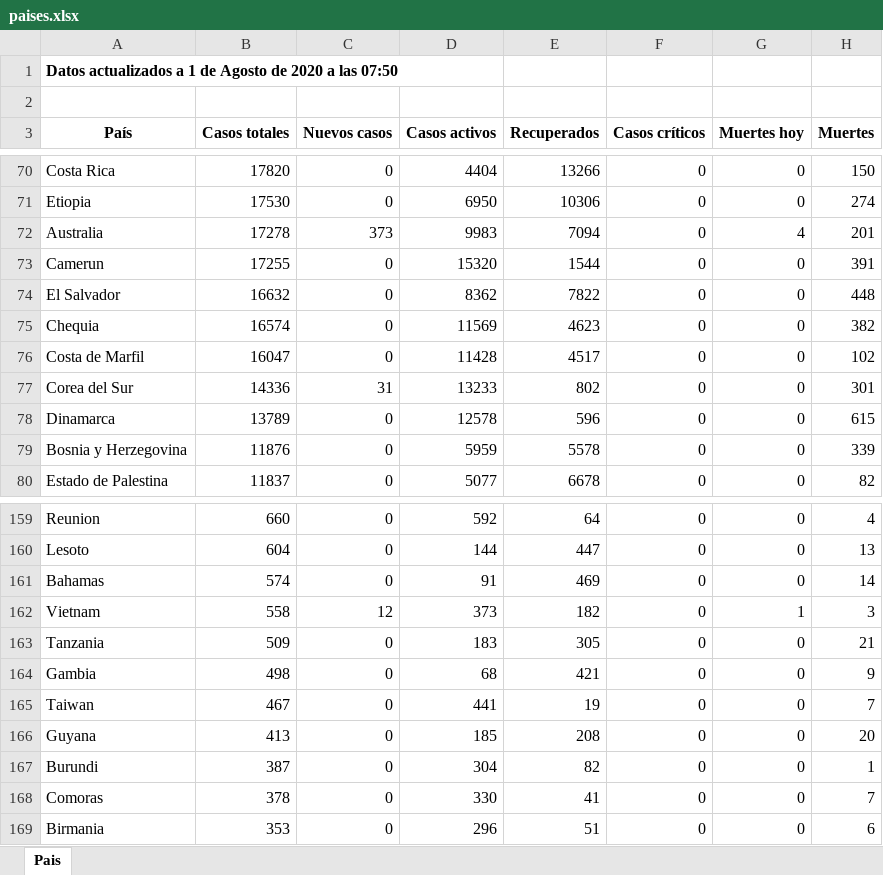
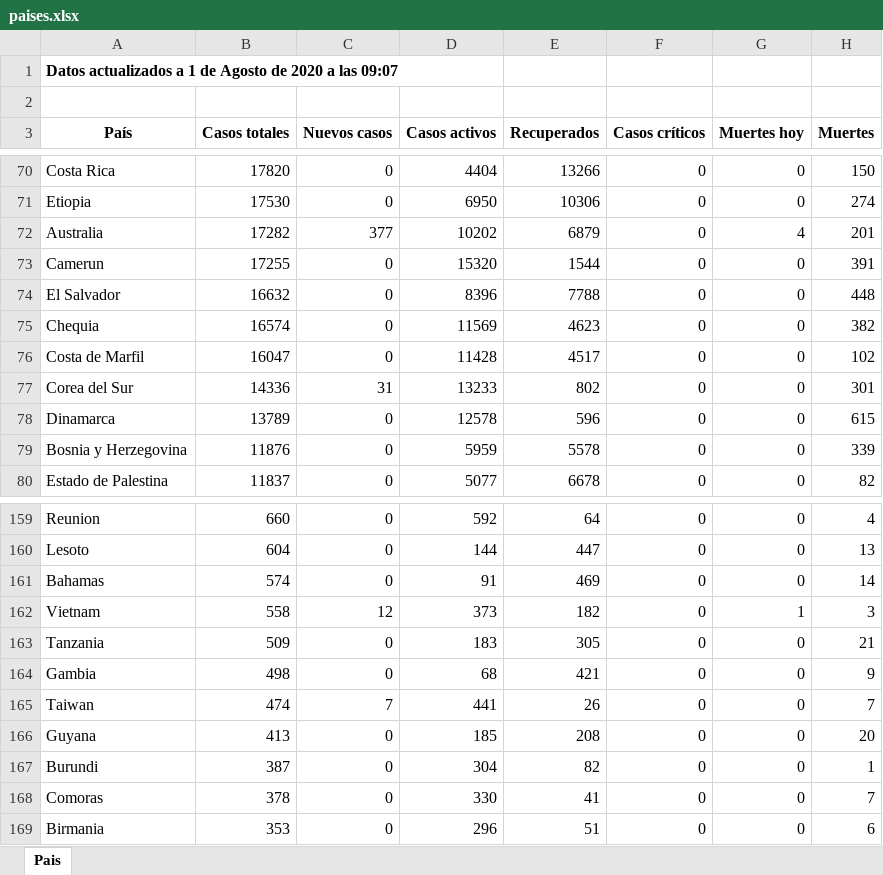
Before and after one commit to Dviejopomata/covid-19-data, an Excel workbook: paises.xlsx, sheet Pais, drawn as a sheet; only a part is shown, gaps mark what is left out; values as stored, in another font and other column widths than the file's, no borders; the diff covers the shown part only; the diff names each change by its address in the sheet, - before the commit and + after, or states it on an @@ line.

```diff
--- a/paises.xlsx (sheet Pais)
+++ b/paises.xlsx (sheet Pais)
-A1 (País): …a las 07:50
+A1 (País): …a las 09:07
-B72 (Casos totales): 17278
+B72 (Casos totales): 17282
-C72 (Nuevos casos): 373
+C72 (Nuevos casos): 377
-D72 (Casos activos): 9983
+D72 (Casos activos): 10202
-E72 (Recuperados): 7094
+E72 (Recuperados): 6879
-D74 (Casos activos): 8362
+D74 (Casos activos): 8396
-E74 (Recuperados): 7822
+E74 (Recuperados): 7788
-B165 (Casos totales): 467
+B165 (Casos totales): 474
-C165 (Nuevos casos): 0
+C165 (Nuevos casos): 7
-E165 (Recuperados): 19
+E165 (Recuperados): 26
```
Also changed, not shown: 36 edited cells elsewhere in this sheet, provincias_spain.xlsx, 3 other files.
